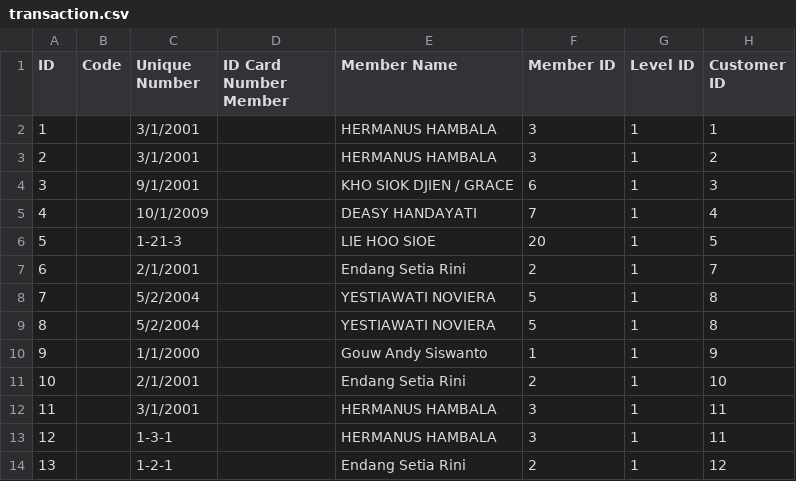
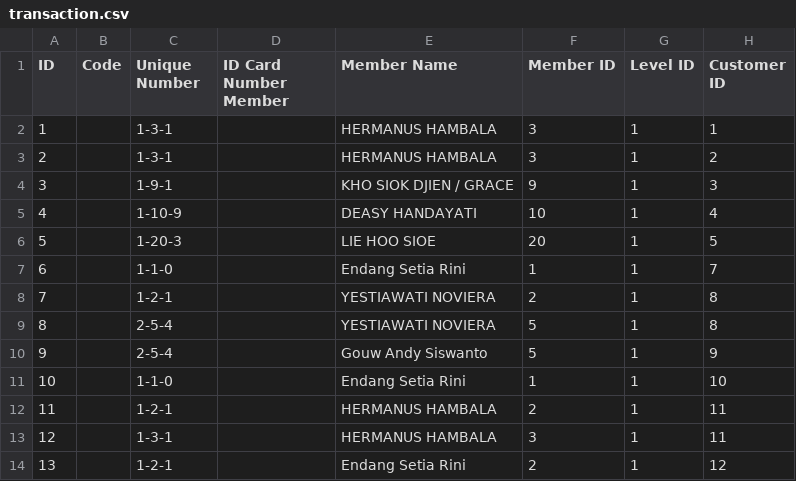
Before and after one commit to fauzanajipray/waters-mlm, a CSV file: storage/app/sample/transaction.csv, drawn as a sheet; only a part is shown; the diff names each change by its address in the sheet, - before the commit and + after, or states it on an @@ line.

Commit message:
Update trx seeder

```diff
--- a/storage/app/sample/transaction.csv
+++ b/storage/app/sample/transaction.csv
-C2:C3 (Unique Number): 3/1/2001
+C2:C3 (Unique Number): 1-3-1
-C4 (Unique Number): 9/1/2001
+C4 (Unique Number): 1-9-1
-F4 (Member ID): 6
+F4 (Member ID): 9
-C5 (Unique Number): 10/1/2009
+C5 (Unique Number): 1-10-9
-F5 (Member ID): 7
+F5 (Member ID): 10
-C6 (Unique Number): 1-21-3
+C6 (Unique Number): 1-20-3
-C7 (Unique Number): 2/1/2001
+C7 (Unique Number): 1-1-0
-F7 (Member ID): 2
+F7 (Member ID): 1
-C8 (Unique Number): 5/2/2004
+C8 (Unique Number): 1-2-1
-F8 (Member ID): 5
+F8 (Member ID): 2
-C9 (Unique Number): 5/2/2004
+C9 (Unique Number): 2-5-4
-C10 (Unique Number): 1/1/2000
+C10 (Unique Number): 2-5-4
-F10 (Member ID): 1
+F10 (Member ID): 5
-C11 (Unique Number): 2/1/2001
+C11 (Unique Number): 1-1-0
-F11 (Member ID): 2
+F11 (Member ID): 1
-C12 (Unique Number): 3/1/2001
+C12 (Unique Number): 1-2-1
-F12 (Member ID): 3
+F12 (Member ID): 2
```
